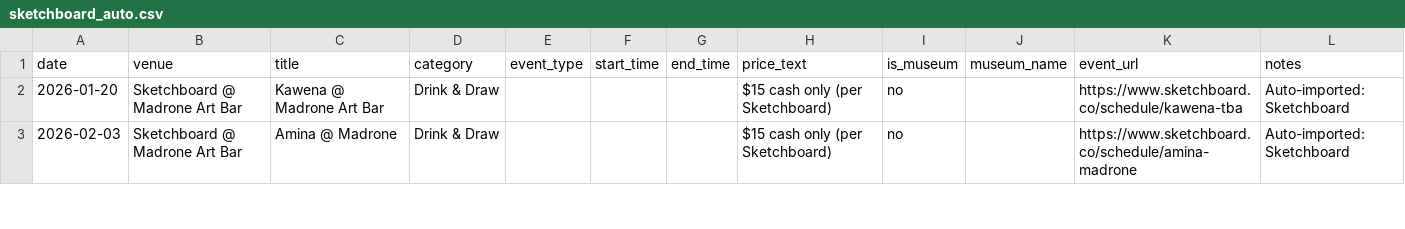
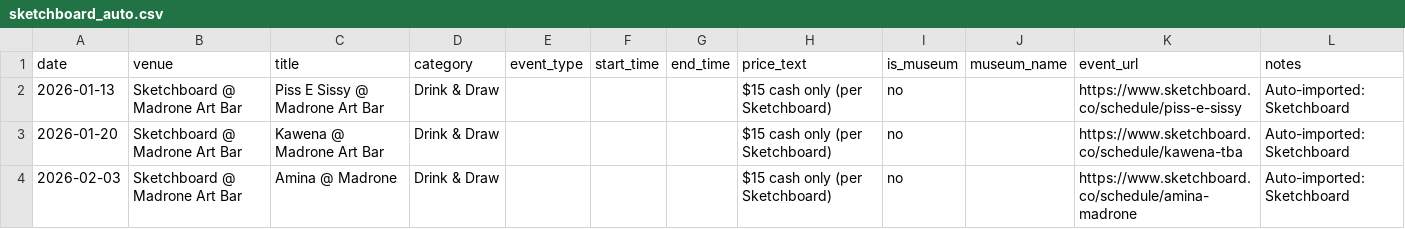
Before and after one commit to obstacleb/artlinks-data, a CSV file: sketchboard_auto.csv, drawn as a sheet; only a part is shown.

Commit message:
Auto-import Sketchboard Drink & Draw

```diff
--- a/sketchboard_auto.csv
+++ b/sketchboard_auto.csv
@@ -1,2 +1,3 @@
 date,venue,title,category,event_type,start_time,end_time,price_text,is_museum,museum_name,event_url,notes
+2026-01-13,Sketchboard @ Madrone Art Bar,Piss E Sissy @ Madrone Art Bar,Drink & Draw,,,,$15 cash only (per Sketchboard),no,,https://www.sketchboard.co/schedule/piss-e-sissy,Auto-imported: Sketchboard
 2026-01-20,Sketchboard @ Madrone Art Bar,Kawena @ Madrone Art Bar,Drink & Draw,,,,$15 cash only (per Sketchboard),no,,https://www.sketchboard.co/schedule/kawena-tba,Auto-imported: Sketchboard
```
